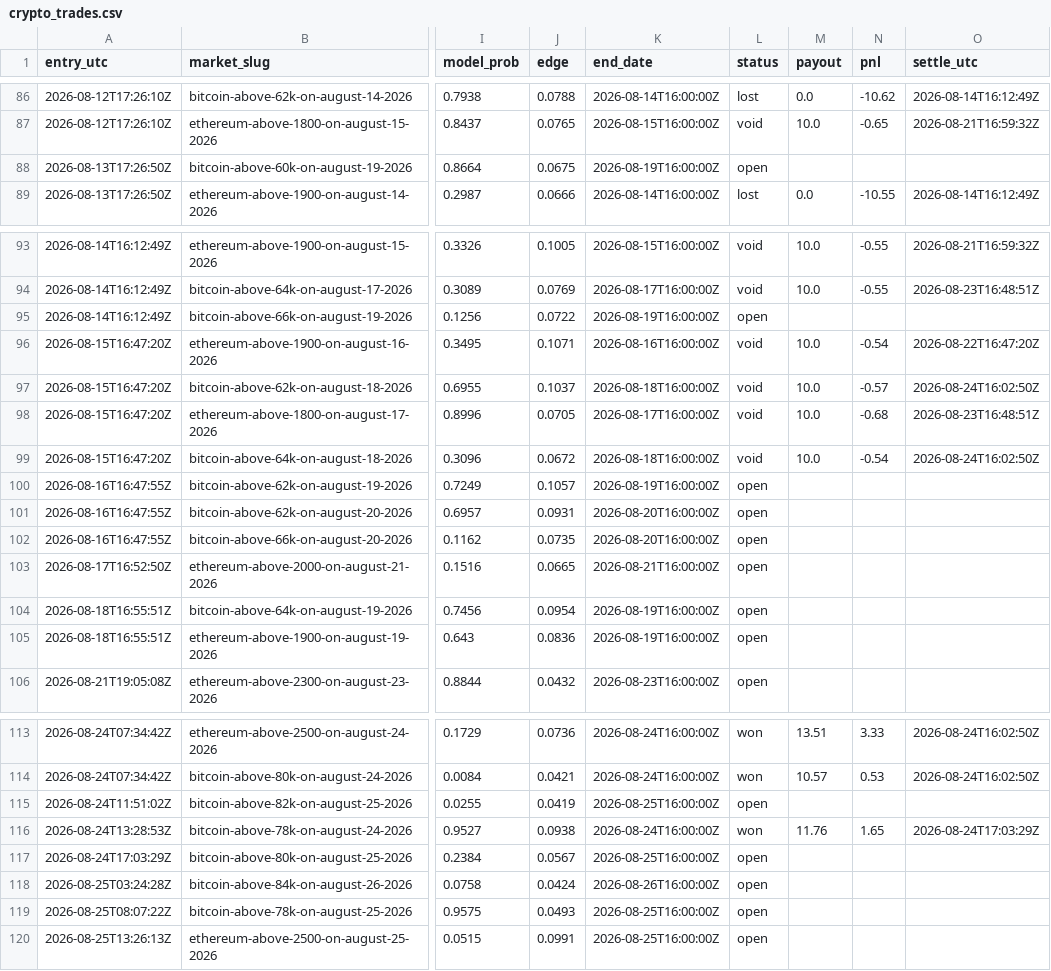
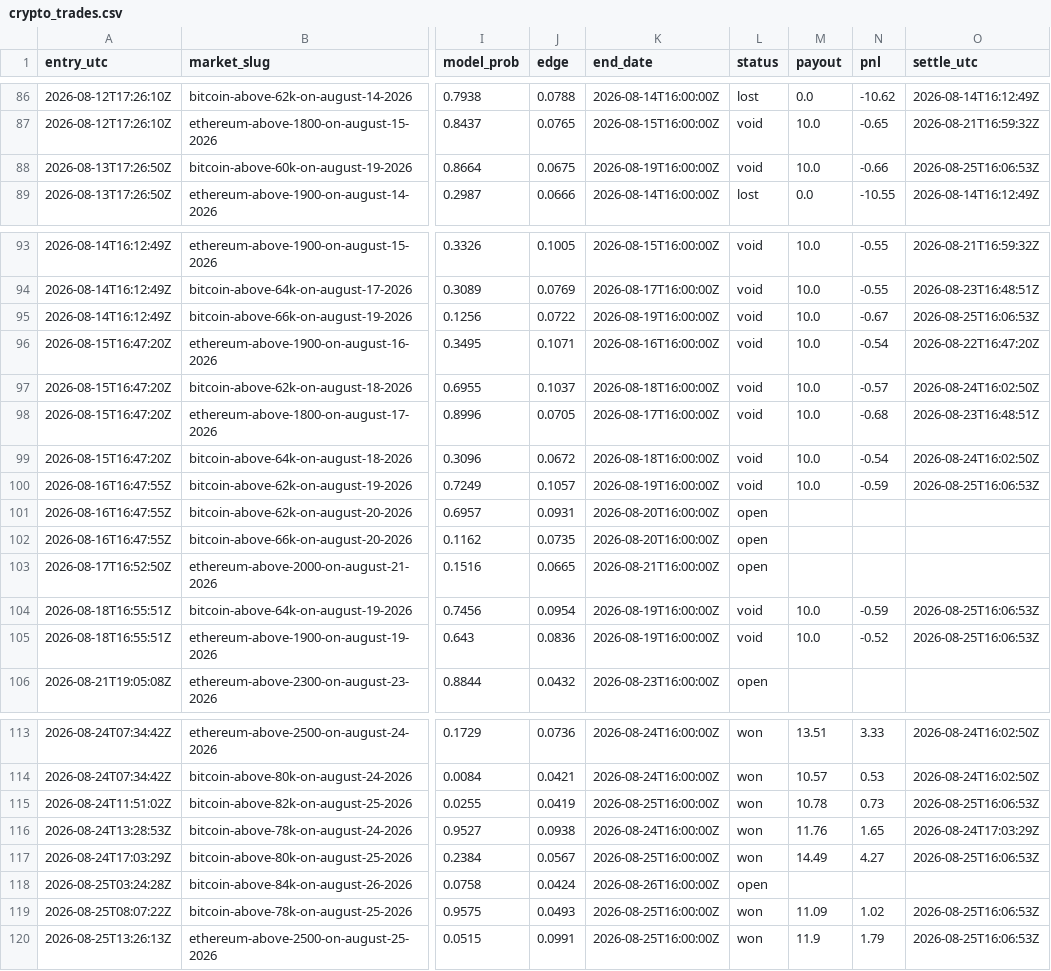
Before and after one commit to caohainguyen103-coder/temp-tracker, a CSV file: data/crypto_trades.csv, drawn as a sheet; only a part is shown, gaps mark what is left out; the diff names each change by its address in the sheet, - before the commit and + after, or states it on an @@ line.

```diff
--- a/data/crypto_trades.csv
+++ b/data/crypto_trades.csv
-L88 (status): open
+L88 (status): void
-M88 (payout): (empty)
+M88 (payout): 10.0
-N88 (pnl): (empty)
+N88 (pnl): -0.66
-O88 (settle_utc): (empty)
+O88 (settle_utc): 2026-08-25T16:06:53Z
-L95 (status): open
+L95 (status): void
-M95 (payout): (empty)
+M95 (payout): 10.0
-N95 (pnl): (empty)
+N95 (pnl): -0.67
-O95 (settle_utc): (empty)
+O95 (settle_utc): 2026-08-25T16:06:53Z
-L100 (status): open
+L100 (status): void
-M100 (payout): (empty)
+M100 (payout): 10.0
-N100 (pnl): (empty)
+N100 (pnl): -0.59
-O100 (settle_utc): (empty)
+O100 (settle_utc): 2026-08-25T16:06:53Z
-L104:L105 (status): open
+L104:L105 (status): void
-M104:M105 (payout): (empty)
+M104:M105 (payout): 10.0
-N104 (pnl): (empty)
+N104 (pnl): -0.59
-O104:O105 (settle_utc): (empty)
+O104:O105 (settle_utc): 2026-08-25T16:06:53Z
-N105 (pnl): (empty)
+N105 (pnl): -0.52
-L115 (status): open
+L115 (status): won
-M115 (payout): (empty)
+M115 (payout): 10.78
-N115 (pnl): (empty)
+N115 (pnl): 0.73
-O115 (settle_utc): (empty)
+O115 (settle_utc): 2026-08-25T16:06:53Z
-L117 (status): open
+L117 (status): won
-M117 (payout): (empty)
+M117 (payout): 14.49
-N117 (pnl): (empty)
+N117 (pnl): 4.27
-O117 (settle_utc): (empty)
+O117 (settle_utc): 2026-08-25T16:06:53Z
-L119:L120 (status): open
+L119:L120 (status): won
-M119 (payout): (empty)
+M119 (payout): 11.09
-N119 (pnl): (empty)
+N119 (pnl): 1.02
-O119:O120 (settle_utc): (empty)
+O119:O120 (settle_utc): 2026-08-25T16:06:53Z
-M120 (payout): (empty)
+M120 (payout): 11.9
-N120 (pnl): (empty)
+N120 (pnl): 1.79
```
Also changed, not shown: data/opportunities.csv.
